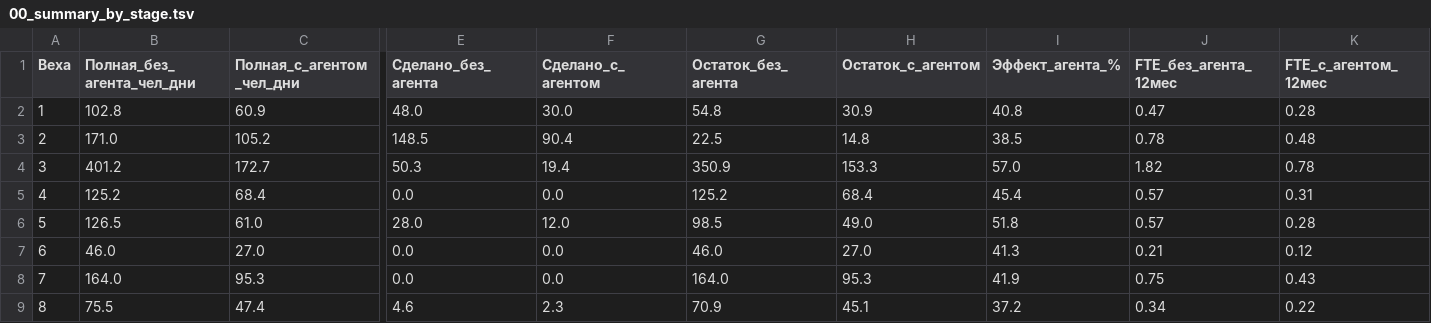
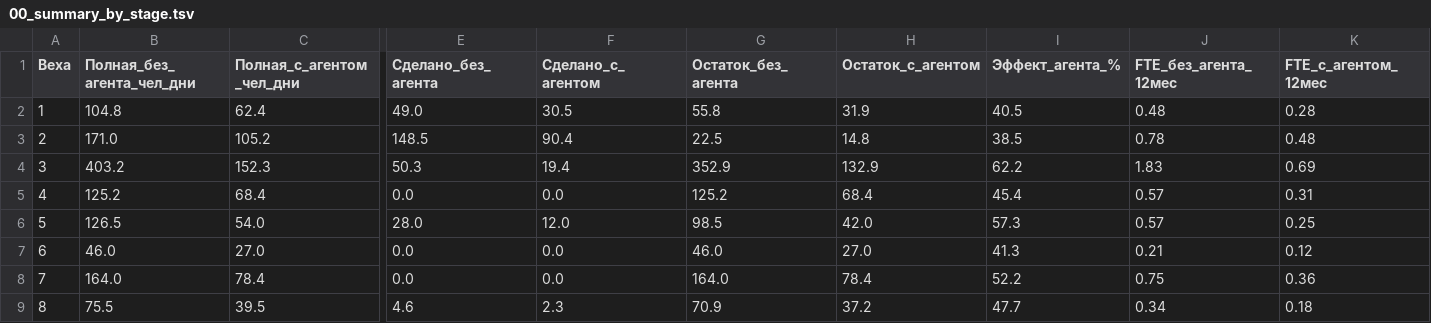
Before and after one commit to ivasylyev/BlazorSvt, a TSV file: docs/estimation/00_summary_by_stage.tsv, drawn as a sheet; only a part is shown, gaps mark what is left out; the diff covers the shown part only; the diff names each change by its address in the sheet, - before the commit and + after, or states it on an @@ line.

```diff
--- a/docs/estimation/00_summary_by_stage.tsv
+++ b/docs/estimation/00_summary_by_stage.tsv
-B2 (Полная_без_агента_чел_дни): 102.8
+B2 (Полная_без_агента_чел_дни): 104.8
-C2 (Полная_с_агентом_чел_дни): 60.9
+C2 (Полная_с_агентом_чел_дни): 62.4
-E2 (Сделано_без_агента): 48.0
+E2 (Сделано_без_агента): 49.0
-F2 (Сделано_с_агентом): 30.0
+F2 (Сделано_с_агентом): 30.5
-G2 (Остаток_без_агента): 54.8
+G2 (Остаток_без_агента): 55.8
-H2 (Остаток_с_агентом): 30.9
+H2 (Остаток_с_агентом): 31.9
-I2 (Эффект_агента_%): 40.8
+I2 (Эффект_агента_%): 40.5
-J2 (FTE_без_агента_12мес): 0.47
+J2 (FTE_без_агента_12мес): 0.48
-B4 (Полная_без_агента_чел_дни): 401.2
+B4 (Полная_без_агента_чел_дни): 403.2
-C4 (Полная_с_агентом_чел_дни): 172.7
+C4 (Полная_с_агентом_чел_дни): 152.3
-G4 (Остаток_без_агента): 350.9
+G4 (Остаток_без_агента): 352.9
-H4 (Остаток_с_агентом): 153.3
+H4 (Остаток_с_агентом): 132.9
-I4 (Эффект_агента_%): 57.0
+I4 (Эффект_агента_%): 62.2
-J4 (FTE_без_агента_12мес): 1.82
+J4 (FTE_без_агента_12мес): 1.83
-K4 (FTE_с_агентом_12мес): 0.78
+K4 (FTE_с_агентом_12мес): 0.69
-C6 (Полная_с_агентом_чел_дни): 61.0
+C6 (Полная_с_агентом_чел_дни): 54.0
-H6 (Остаток_с_агентом): 49.0
+H6 (Остаток_с_агентом): 42.0
-I6 (Эффект_агента_%): 51.8
+I6 (Эффект_агента_%): 57.3
-K6 (FTE_с_агентом_12мес): 0.28
+K6 (FTE_с_агентом_12мес): 0.25
-C8 (Полная_с_агентом_чел_дни): 95.3
+C8 (Полная_с_агентом_чел_дни): 78.4
-H8 (Остаток_с_агентом): 95.3
+H8 (Остаток_с_агентом): 78.4
-I8 (Эффект_агента_%): 41.9
+I8 (Эффект_агента_%): 52.2
-K8 (FTE_с_агентом_12мес): 0.43
+K8 (FTE_с_агентом_12мес): 0.36
-C9 (Полная_с_агентом_чел_дни): 47.4
+C9 (Полная_с_агентом_чел_дни): 39.5
-H9 (Остаток_с_агентом): 45.1
+H9 (Остаток_с_агентом): 37.2
-I9 (Эффект_агента_%): 37.2
+I9 (Эффект_агента_%): 47.7
-K9 (FTE_с_агентом_12мес): 0.22
+K9 (FTE_с_агентом_12мес): 0.18
```
Also changed, not shown: 31 edited cells elsewhere in this file, docs/estimation/01_detail_items.tsv, docs/estimation/02_by_backlog_task.tsv, 9 other files.
